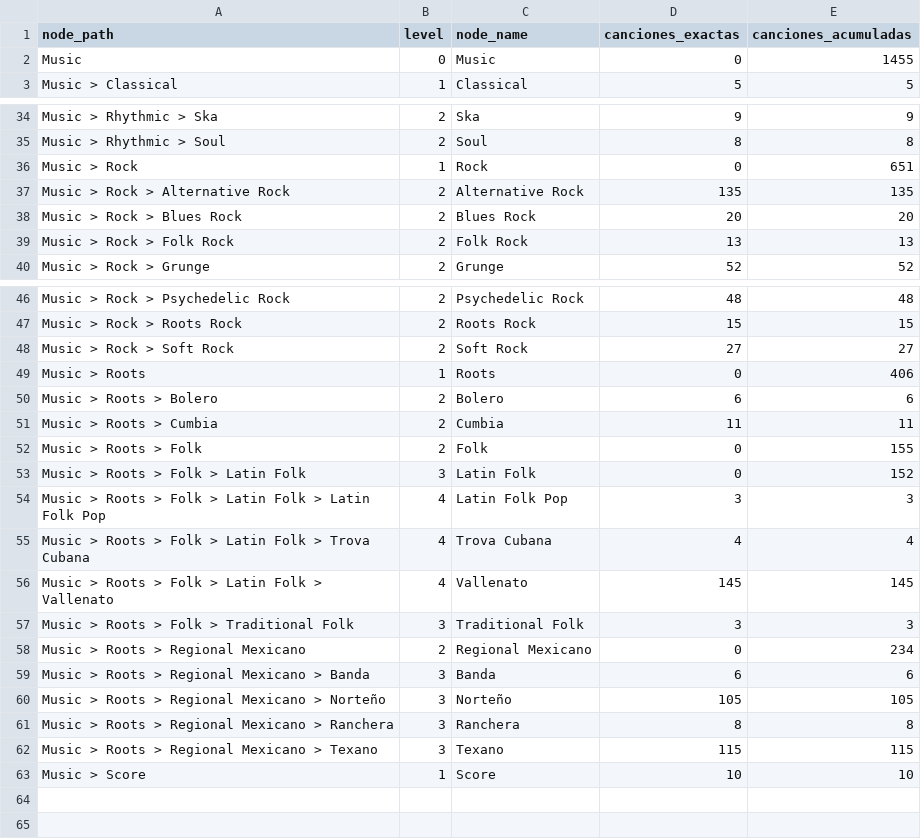
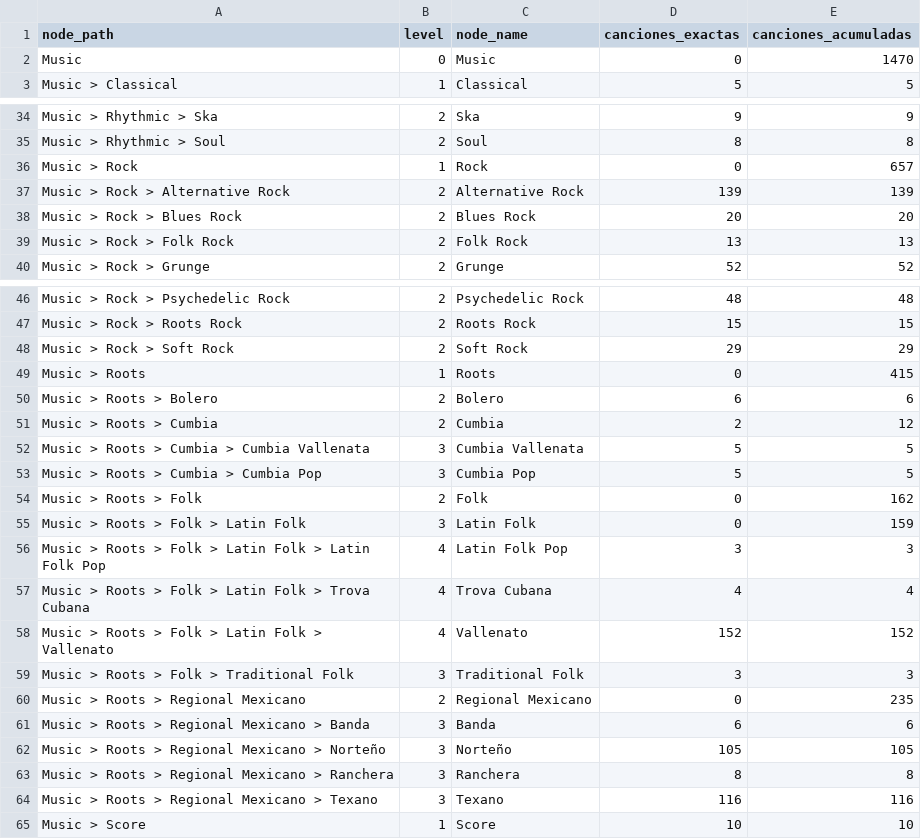
Before and after one commit to robertofcfm/music-taxonomy, a CSV file: reports/conteo_canciones_por_nodo.csv, drawn as a sheet; only a part is shown, gaps mark what is left out.

```diff
--- a/reports/conteo_canciones_por_nodo.csv
+++ b/reports/conteo_canciones_por_nodo.csv
@@ -1,3 +1,3 @@
 node_path,level,node_name,canciones_exactas,canciones_acumuladas
-Music,0,Music,0,1455
+Music,0,Music,0,1470
 Music > Classical,1,Classical,5,5
@@ -35,4 +35,4 @@ Music > Rhythmic > Ska,2,Ska,9,9
 Music > Rhythmic > Soul,2,Soul,8,8
-Music > Rock,1,Rock,0,651
-Music > Rock > Alternative Rock,2,Alternative Rock,135,135
+Music > Rock,1,Rock,0,657
+Music > Rock > Alternative Rock,2,Alternative Rock,139,139
 Music > Rock > Blues Rock,2,Blues Rock,20,20
@@ -47,13 +47,15 @@ Music > Rock > Psychedelic Rock,2,Psychedelic Rock,48,48
 Music > Rock > Roots Rock,2,Roots Rock,15,15
-Music > Rock > Soft Rock,2,Soft Rock,27,27
-Music > Roots,1,Roots,0,406
+Music > Rock > Soft Rock,2,Soft Rock,29,29
+Music > Roots,1,Roots,0,415
 Music > Roots > Bolero,2,Bolero,6,6
-Music > Roots > Cumbia,2,Cumbia,11,11
-Music > Roots > Folk,2,Folk,0,155
-Music > Roots > Folk > Latin Folk,3,Latin Folk,0,152
+Music > Roots > Cumbia,2,Cumbia,2,12
+Music > Roots > Cumbia > Cumbia Vallenata,3,Cumbia Vallenata,5,5
+Music > Roots > Cumbia > Cumbia Pop,3,Cumbia Pop,5,5
+Music > Roots > Folk,2,Folk,0,162
+Music > Roots > Folk > Latin Folk,3,Latin Folk,0,159
 Music > Roots > Folk > Latin Folk > Latin Folk Pop,4,Latin Folk Pop,3,3
 Music > Roots > Folk > Latin Folk > Trova Cubana,4,Trova Cubana,4,4
-Music > Roots > Folk > Latin Folk > Vallenato,4,Vallenato,145,145
+Music > Roots > Folk > Latin Folk > Vallenato,4,Vallenato,152,152
 Music > Roots > Folk > Traditional Folk,3,Traditional Folk,3,3
-Music > Roots > Regional Mexicano,2,Regional Mexicano,0,234
+Music > Roots > Regional Mexicano,2,Regional Mexicano,0,235
 Music > Roots > Regional Mexicano > Banda,3,Banda,6,6
@@ -61,3 +63,3 @@ Music > Roots > Regional Mexicano > Norteño,3,Norteño,105,105
 Music > Roots > Regional Mexicano > Ranchera,3,Ranchera,8,8
-Music > Roots > Regional Mexicano > Texano,3,Texano,115,115
+Music > Roots > Regional Mexicano > Texano,3,Texano,116,116
 Music > Score,1,Score,10,10
```
Also changed, not shown: catalog/cancionesConGenero.csv, catalog/songs_with_genres.csv, 7 other files.
